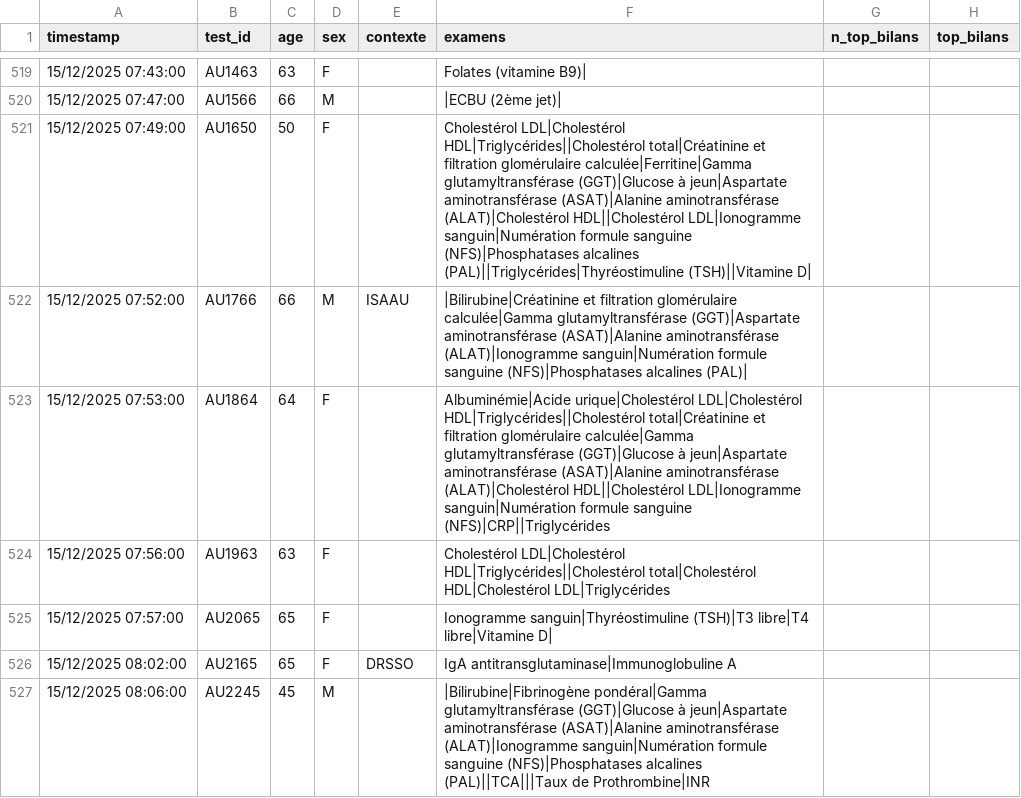
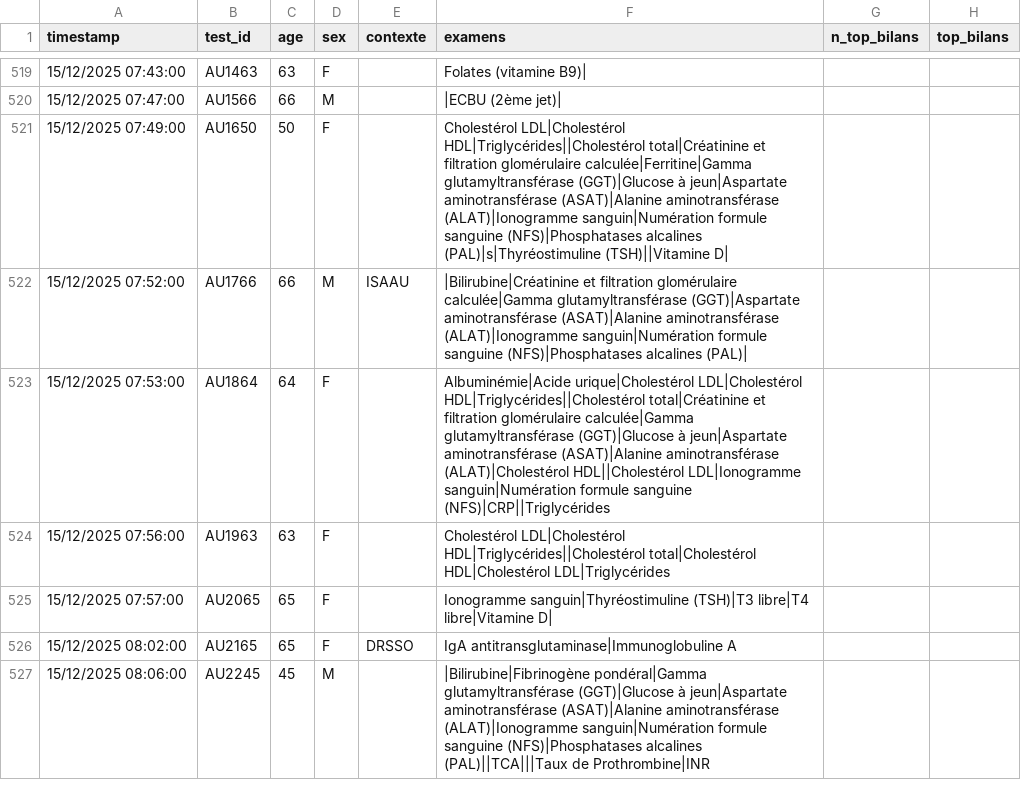
Before and after one commit to BIOrecos/data, a CSV file: results_biorecos.csv, drawn as a sheet; only a part is shown, gaps mark what is left out; the diff names each change by its address in the sheet, - before the commit and + after, or states it on an @@ line.

```diff
--- a/results_biorecos.csv
+++ b/results_biorecos.csv
-F521 (examens): …(ASAT)|Alanine aminotransférase (ALAT)|Cholestérol HDL||Cholestérol LDL|Ionogramme sanguin|Numération formule sanguine (NFS)|Phosphatases alcalines (PAL)||Triglycérides|Thyréostimuline (TSH)||Vitamine D|
+F521 (examens): …(ASAT)|Alanine aminotransférase (ALAT)|Ionogramme sanguin|Numération formule sanguine (NFS)|Phosphatases alcalines (PAL)|s|Thyréostimuline (TSH)||Vitamine D|
```
